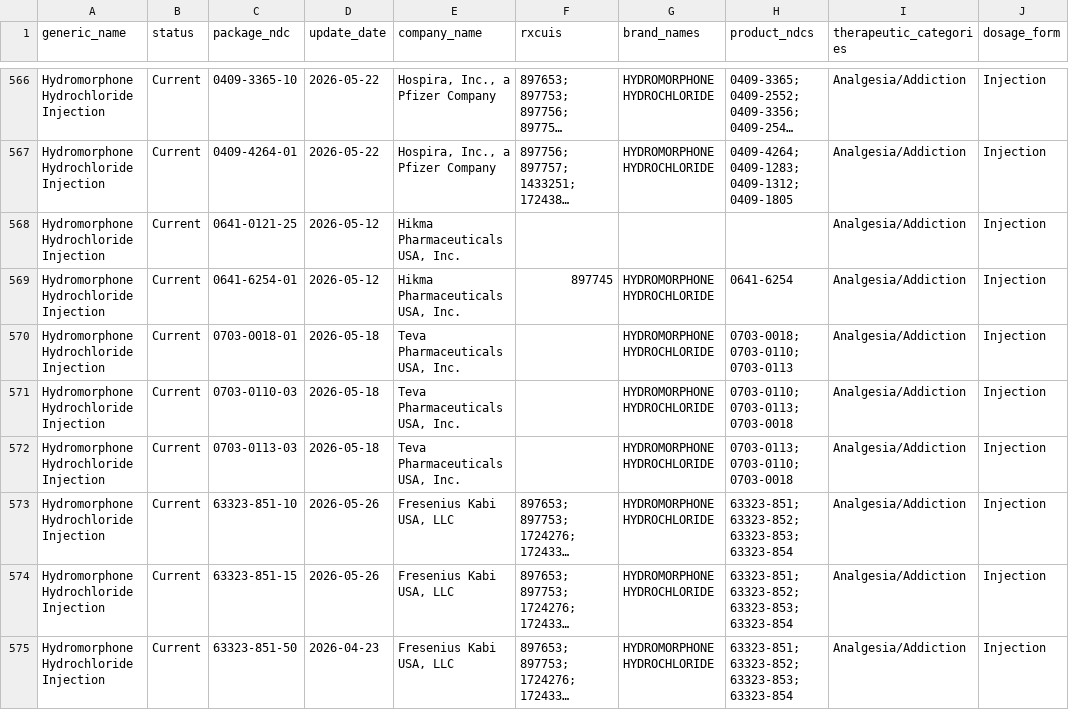
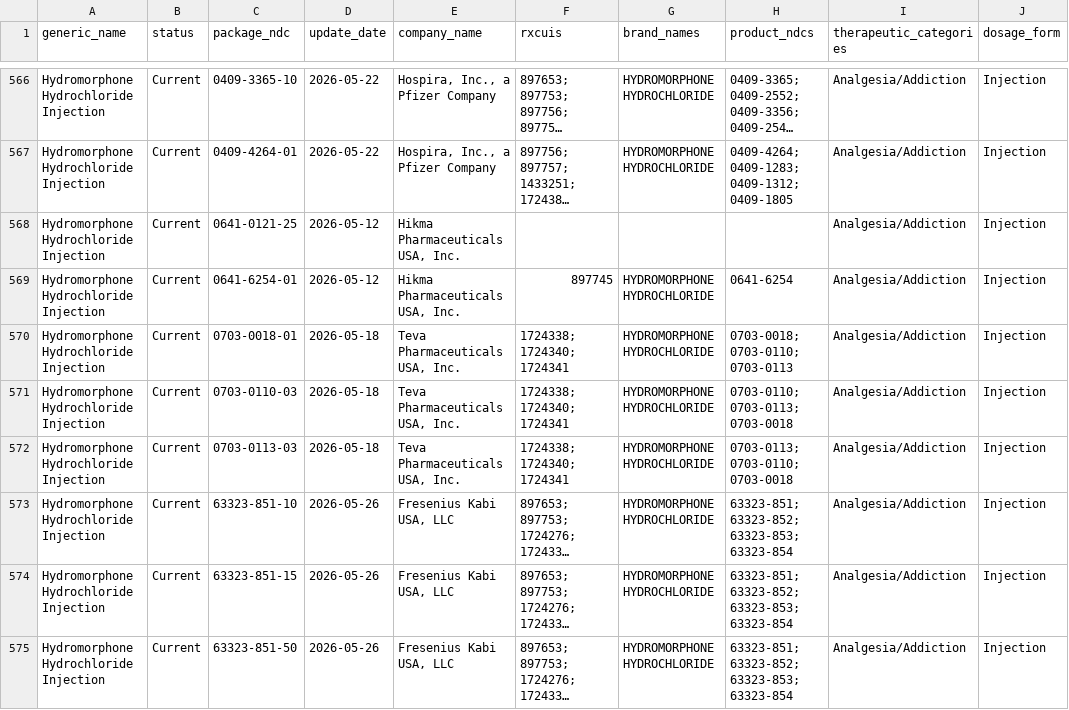
Before and after one commit to zzddddzz/rx-shortage-radar, a CSV file: site/data/shortages.csv, drawn as a sheet; only a part is shown, gaps mark what is left out; long unchanged cells end in …; the diff covers the shown part only; the diff names each change by its address in the sheet, - before the commit and + after, or states it on an @@ line.

```diff
--- a/site/data/shortages.csv
+++ b/site/data/shortages.csv
-F570:F572 (rxcuis): (empty)
+F570:F572 (rxcuis): 1724338; 1724340; 1724341
-D575 (update_date): 2026-04-23
+D575 (update_date): 2026-05-26
```
Also changed, not shown: 2 removed rows and 78 edited cells elsewhere in this file, 5 other files.
